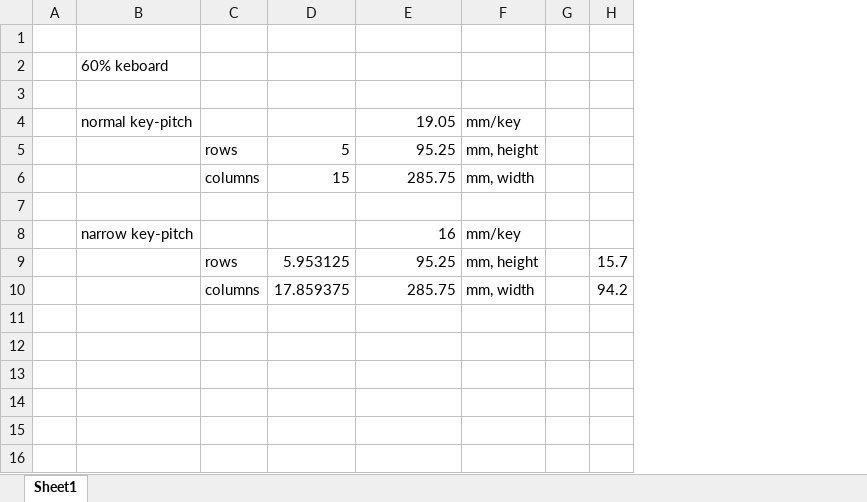
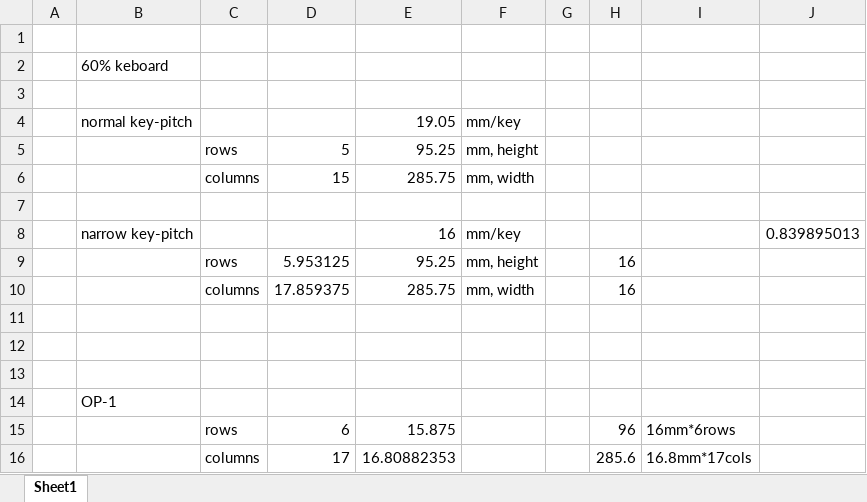
Before and after one commit to jpskenn/Unison, an Excel workbook: memo/雑多メモ.xlsx, sheet Sheet1, drawn as a sheet; values as stored, in another font and other column widths than the file's, no borders; removed rows and columns are numbered as before the commit, all else as after; the diff names each change by its address in the sheet, - before the commit and + after, or states it on an @@ line.

Commit message:
New: Add memo.

```diff
--- a/memo/雑多メモ.xlsx (sheet Sheet1)
+++ b/memo/雑多メモ.xlsx (sheet Sheet1)
-column H, rows 9-10: 15.7 | 94.2
+column H, rows 9-10: 16 | 16
+column I, empty
+column J, row 8: 0.839895013
+row 11: (empty)
+row 12: (empty)
+row 13: (empty)
+row 14:  | OP-1
+row 15:  |  | rows | 6 | 15.875 |  |  | 96 | 16mm*6rows
+row 16:  |  | columns | 17 | 16.80882353 |  |  | 285.6 | 16.8mm*17cols
```
